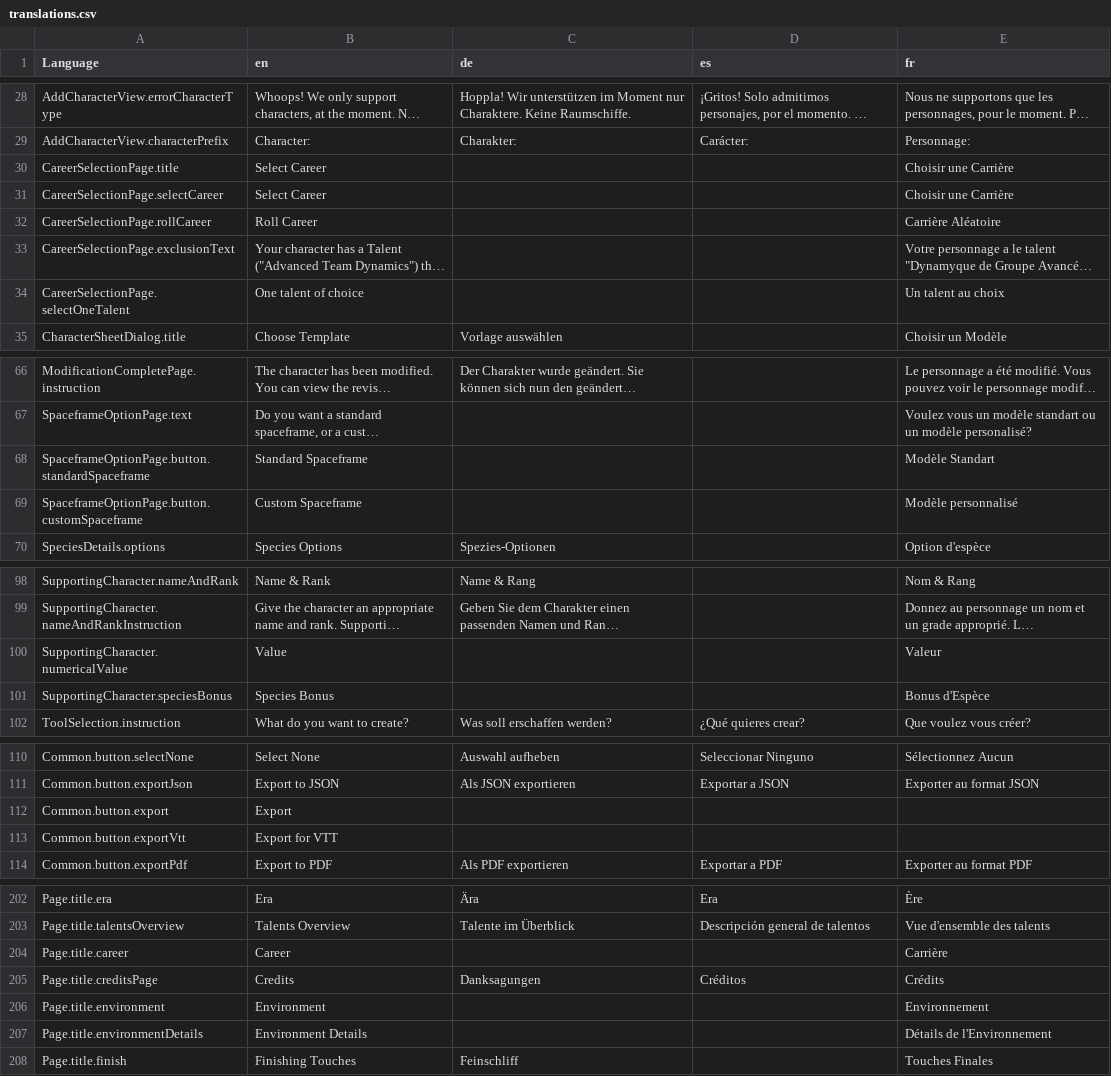
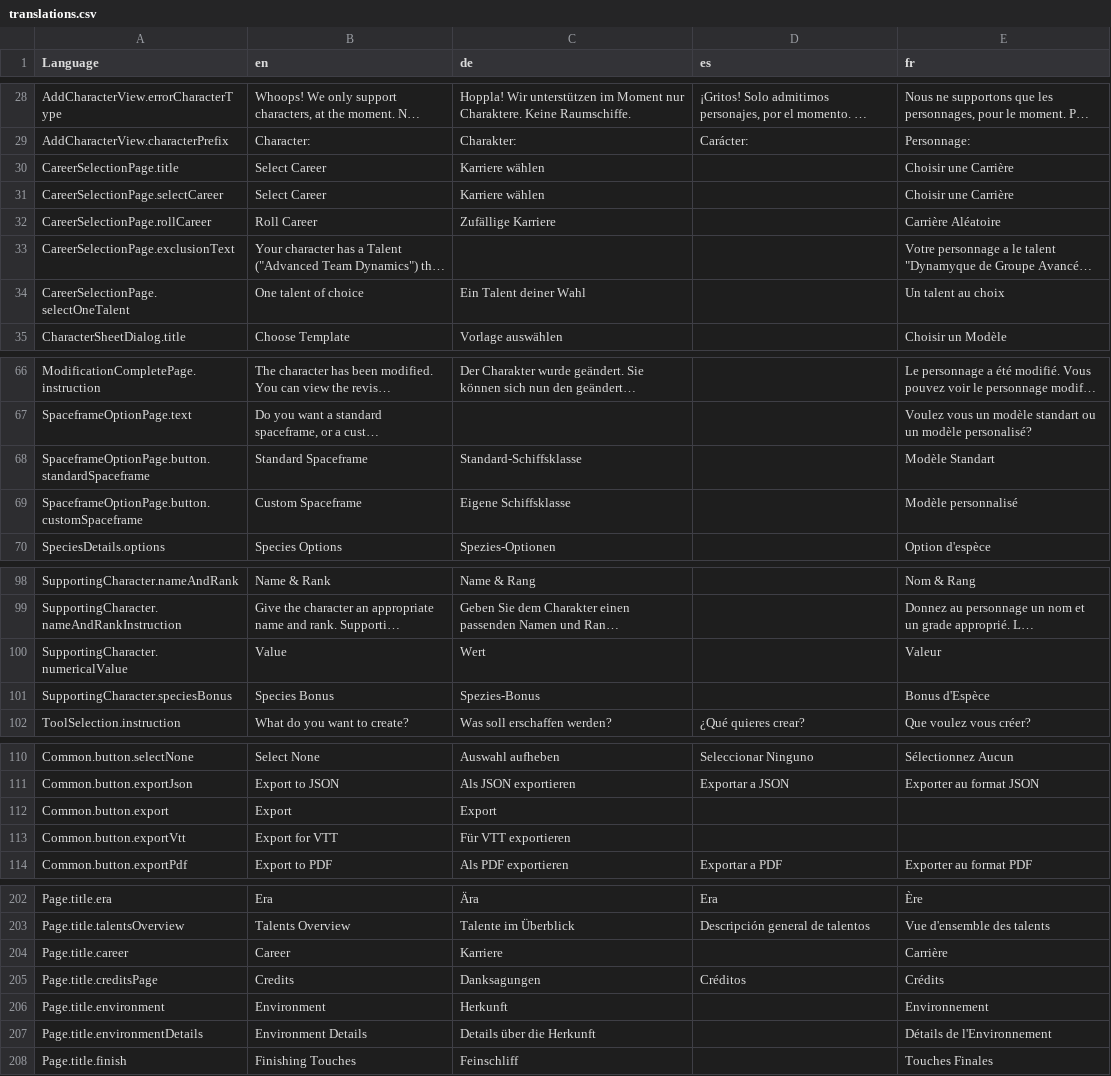
Before and after one commit to bcholmes/StarTrek2d20, a CSV file: translation/translations.csv, drawn as a sheet; only a part is shown, gaps mark what is left out; long unchanged cells end in …; the diff covers the shown part only; the diff names each change by its address in the sheet, - before the commit and + after, or states it on an @@ line.

```diff
--- a/translation/translations.csv
+++ b/translation/translations.csv
-C30:C31 (de): (empty)
+C30:C31 (de): Karriere wählen
-C32 (de): (empty)
+C32 (de): Zufällige Karriere
-C34 (de): (empty)
+C34 (de): Ein Talent deiner Wahl
-C68 (de): (empty)
+C68 (de): Standard-Schiffsklasse
-C69 (de): (empty)
+C69 (de): Eigene Schiffsklasse
-C100 (de): (empty)
+C100 (de): Wert
-C101 (de): (empty)
+C101 (de): Spezies-Bonus
-C112 (de): (empty)
+C112 (de): Export
-C113 (de): (empty)
+C113 (de): Für VTT exportieren
-C204 (de): (empty)
+C204 (de): Karriere
-C206 (de): (empty)
+C206 (de): Herkunft
-C207 (de): (empty)
+C207 (de): Details über die Herkunft
```
Also changed, not shown: 26 edited cells elsewhere in this file, 13 other files.
